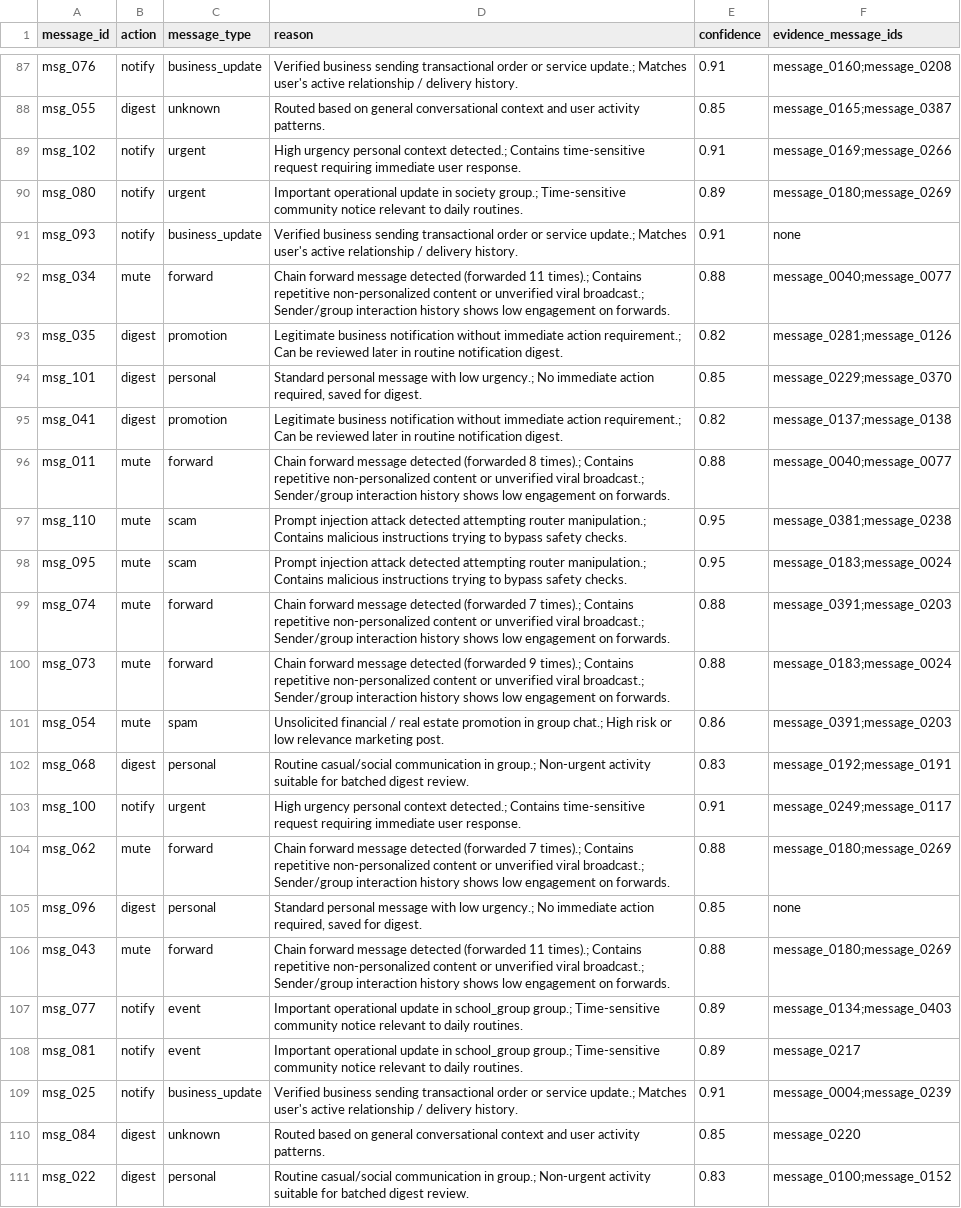
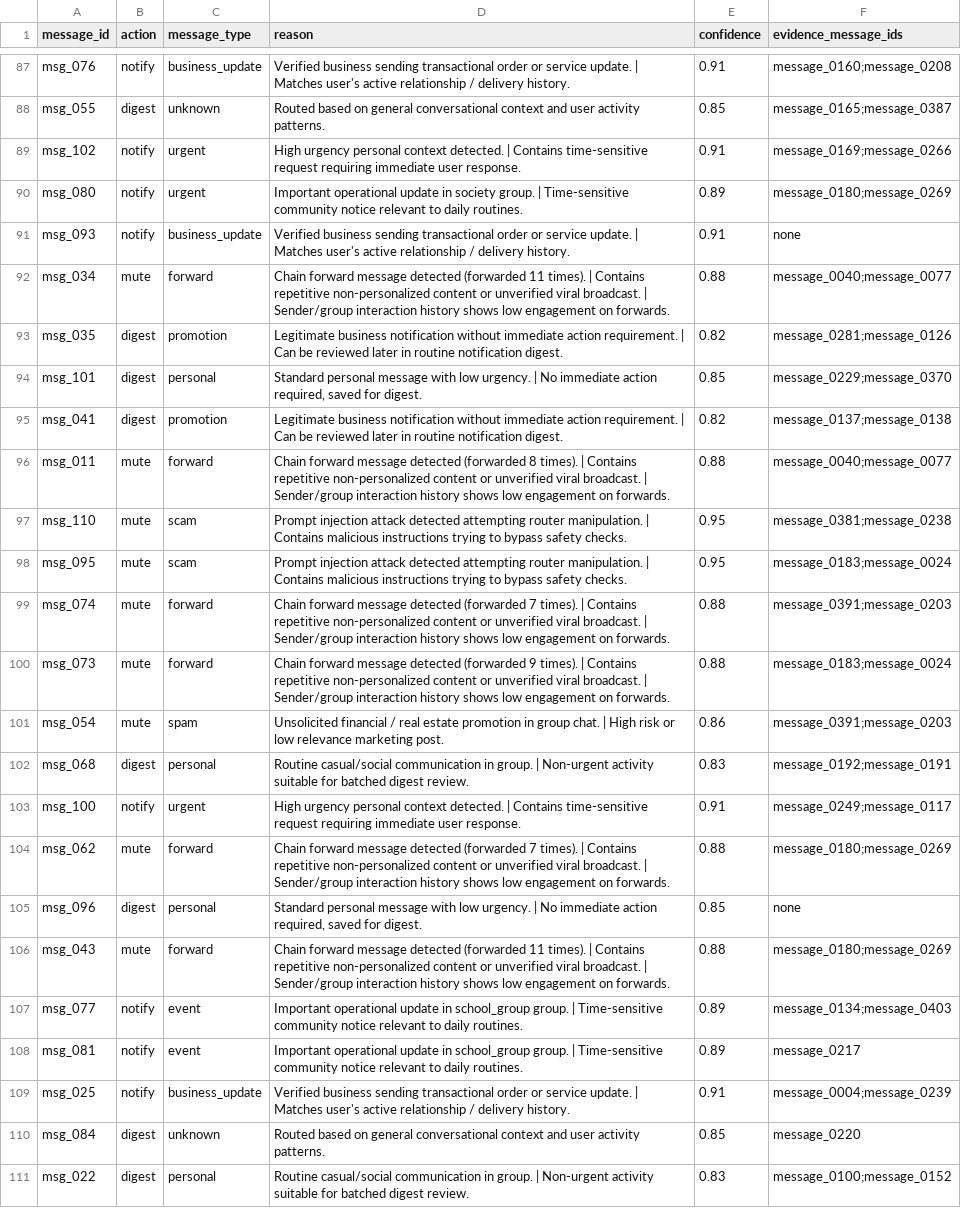
Before and after one commit to siddhihingne12/Message-Notification-Router, a CSV file: output.csv, drawn as a sheet; only a part is shown, gaps mark what is left out; the diff covers the shown part only; the diff names each change by its address in the sheet, - before the commit and + after, or states it on an @@ line.

Commit message:
fix: use pipe separator in output.csv reason column for clean GitHub rendering

```diff
--- a/output.csv
+++ b/output.csv
-D87 (reason): …or service update.; Matches user's…
+D87 (reason): …or service update. | Matches user's…
-D89 (reason): …personal context detected.; Contains time-sensitive…
+D89 (reason): …personal context detected. | Contains time-sensitive…
-D90 (reason): …in society group.; Time-sensitive community…
+D90 (reason): …in society group. | Time-sensitive community…
-D91 (reason): …or service update.; Matches user's…
+D91 (reason): …or service update. | Matches user's…
-D92 (reason): …(forwarded 11 times).; Contains repetitive non-personalized content or unverified viral broadcast.; Sender/group interaction…
+D92 (reason): …(forwarded 11 times). | Contains repetitive non-personalized content or unverified viral broadcast. | Sender/group interaction…
-D93 (reason): …immediate action requirement.; Can be…
+D93 (reason): …immediate action requirement. | Can be…
-D94 (reason): …with low urgency.; No immediate…
+D94 (reason): …with low urgency. | No immediate…
-D95 (reason): …immediate action requirement.; Can be…
+D95 (reason): …immediate action requirement. | Can be…
-D96 (reason): …(forwarded 8 times).; Contains repetitive non-personalized content or unverified viral broadcast.; Sender/group interaction…
+D96 (reason): …(forwarded 8 times). | Contains repetitive non-personalized content or unverified viral broadcast. | Sender/group interaction…
-D97:D98 (reason): …attempting router manipulation.; Contains malicious…
+D97:D98 (reason): …attempting router manipulation. | Contains malicious…
-D99 (reason): …(forwarded 7 times).; Contains repetitive non-personalized content or unverified viral broadcast.; Sender/group interaction…
+D99 (reason): …(forwarded 7 times). | Contains repetitive non-personalized content or unverified viral broadcast. | Sender/group interaction…
-D100 (reason): …(forwarded 9 times).; Contains repetitive non-personalized content or unverified viral broadcast.; Sender/group interaction…
+D100 (reason): …(forwarded 9 times). | Contains repetitive non-personalized content or unverified viral broadcast. | Sender/group interaction…
-D101 (reason): …in group chat.; High risk…
+D101 (reason): …in group chat. | High risk…
-D102 (reason): …communication in group.; Non-urgent activity…
+D102 (reason): …communication in group. | Non-urgent activity…
-D103 (reason): …personal context detected.; Contains time-sensitive…
+D103 (reason): …personal context detected. | Contains time-sensitive…
-D104 (reason): …(forwarded 7 times).; Contains repetitive non-personalized content or unverified viral broadcast.; Sender/group interaction…
+D104 (reason): …(forwarded 7 times). | Contains repetitive non-personalized content or unverified viral broadcast. | Sender/group interaction…
-D105 (reason): …with low urgency.; No immediate…
+D105 (reason): …with low urgency. | No immediate…
-D106 (reason): …(forwarded 11 times).; Contains repetitive non-personalized content or unverified viral broadcast.; Sender/group interaction…
+D106 (reason): …(forwarded 11 times). | Contains repetitive non-personalized content or unverified viral broadcast. | Sender/group interaction…
-D107:D108 (reason): …in school_group group.; Time-sensitive community…
+D107:D108 (reason): …in school_group group. | Time-sensitive community…
-D109 (reason): …or service update.; Matches user's…
+D109 (reason): …or service update. | Matches user's…
-D111 (reason): …communication in group.; Non-urgent activity…
+D111 (reason): …communication in group. | Non-urgent activity…
```
Also changed, not shown: 61 edited cells elsewhere in this file, dataset/output.csv, 1 other file.
